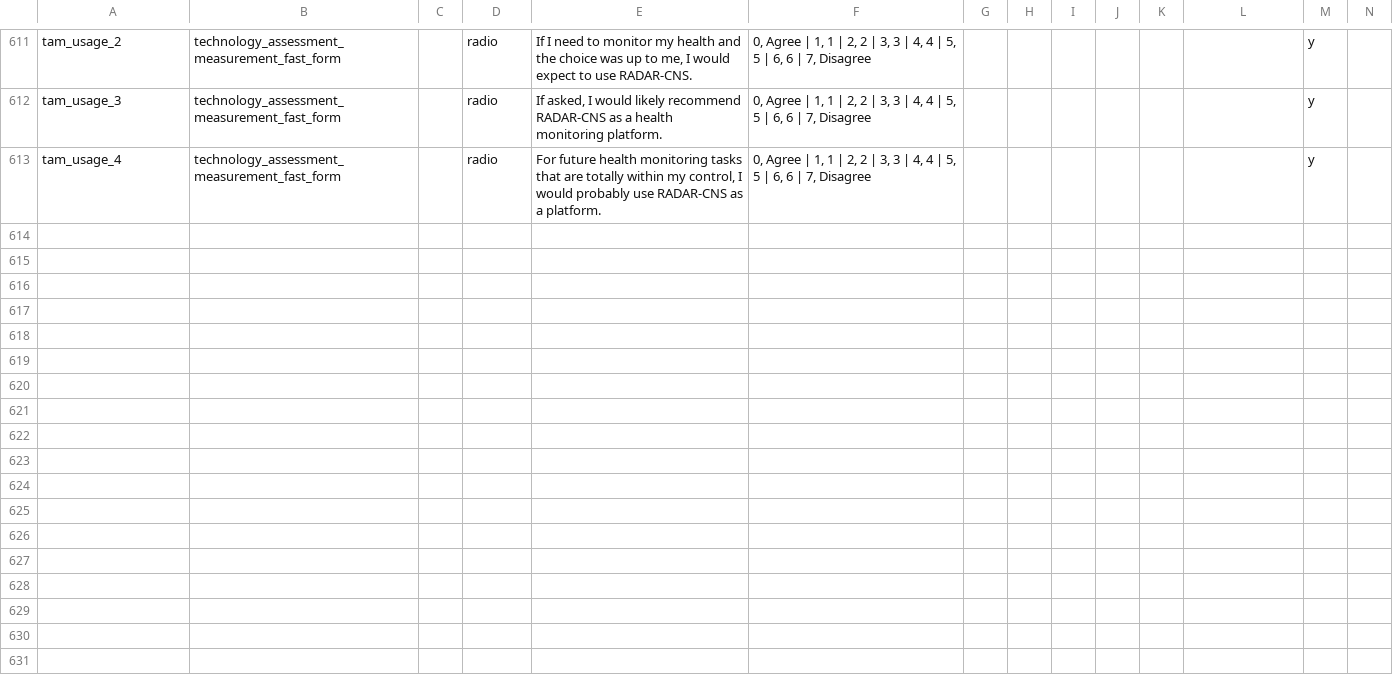
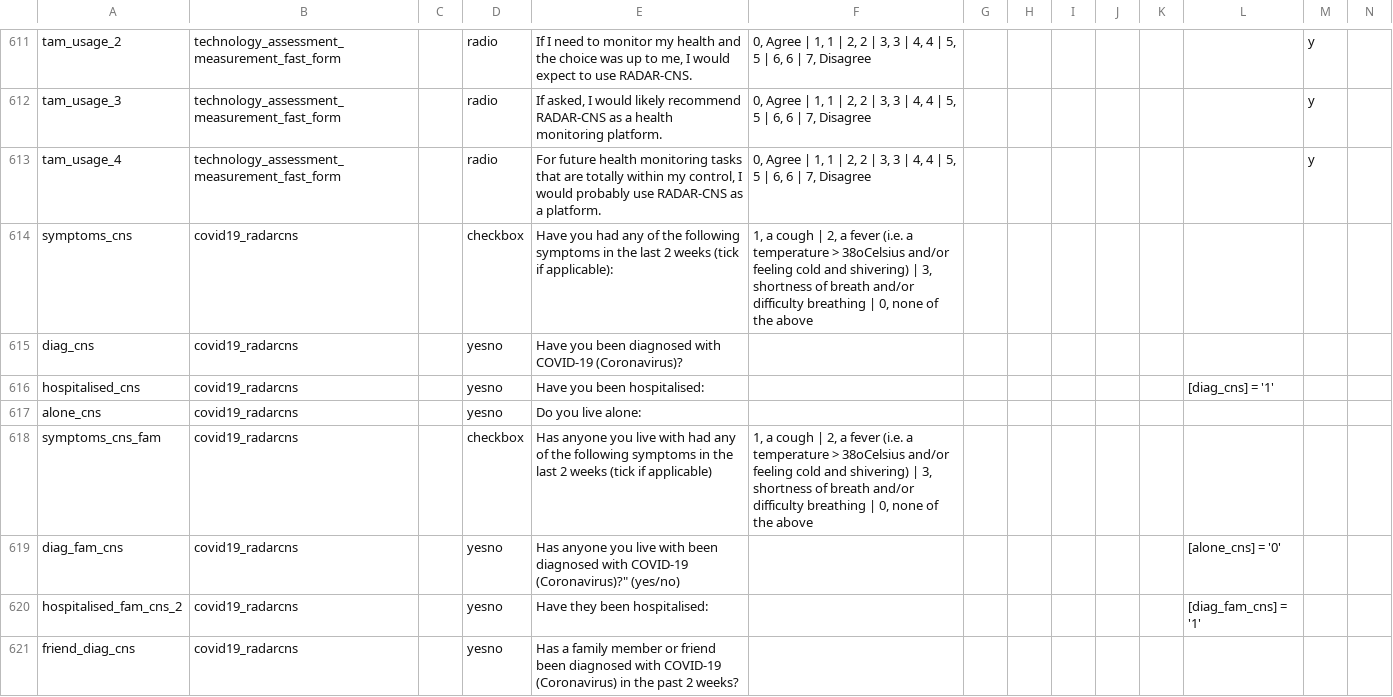
Before and after one commit to RADAR-base/RADAR-CNS-Studies-Data-Dictionary, a CSV file: RADARMDDKCLs1/RADARMDDKCLs1_DataDictionary.csv, drawn as a sheet; only a part is shown, gaps mark what is left out; rows hold the shown columns only; the diff covers the shown part only; the diff names each change by its address in the sheet, - before the commit and + after, or states it on an @@ line.

Commit message:
refactor(RADARMDDKCLs1): add Covid Qs, updated REDCap installation, typo cidi_sr last/least

```diff
--- a/RADARMDDKCLs1/RADARMDDKCLs1_DataDictionary.csv
+++ b/RADARMDDKCLs1/RADARMDDKCLs1_DataDictionary.csv
+row 614: symptoms_cns | covid19_radarcns |  | checkbox | Have you had any of the following symptoms in the last 2 weeks (tick if applicable): | 1, a cough | 2, a fever (i.e. a temperature > 38oCelsius and/or feeling cold and shivering) | 3, shortness of breath and/or difficulty breathing | 0, none of the above
+row 615: diag_cns | covid19_radarcns |  | yesno | Have you been diagnosed with COVID-19 (Coronavirus)?
+row 616: hospitalised_cns | covid19_radarcns |  | yesno | Have you been hospitalised: |  |  |  |  |  |  | [diag_cns] = '1'
+row 617: alone_cns | covid19_radarcns |  | yesno | Do you live alone:
+row 618: symptoms_cns_fam | covid19_radarcns |  | checkbox | Has anyone you live with had any of the following symptoms in the last 2 weeks (tick if applicable) | 1, a cough | 2, a fever (i.e. a temperature > 38oCelsius and/or feeling cold and shivering) | 3, shortness of breath and/or difficulty breathing | 0, none of the above
+row 619: diag_fam_cns | covid19_radarcns |  | yesno | Has anyone you live with been diagnosed with COVID-19 (Coronavirus)?" (yes/no) |  |  |  |  |  |  | [alone_cns] = '0'
+row 620: hospitalised_fam_cns_2 | covid19_radarcns |  | yesno | Have they been hospitalised: |  |  |  |  |  |  | [diag_fam_cns] = '1'
+row 621: friend_diag_cns | covid19_radarcns |  | yesno | Has a family member or friend been diagnosed with COVID-19 (Coronavirus) in the past 2 weeks?
```
Also changed, not shown: 7 added rows and 9 edited cells elsewhere in this file.
